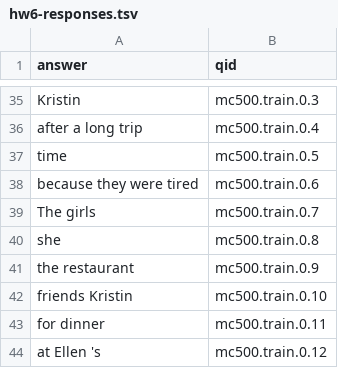
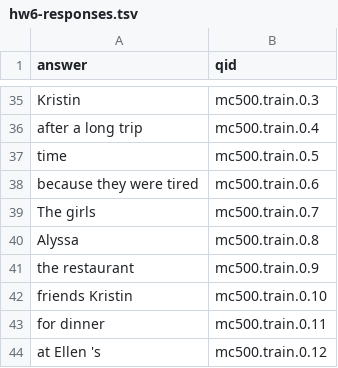
Before and after one commit to TheEducatedPickle/Natural-Language-Search-Engine, a TSV file: hw6-responses.tsv, drawn as a sheet; only a part is shown, gaps mark what is left out; the diff names each change by its address in the sheet, - before the commit and + after, or states it on an @@ line.

```diff
--- a/hw6-responses.tsv
+++ b/hw6-responses.tsv
-A40 (answer): she
+A40 (answer): Alyssa
```
Also changed, not shown: 2 other files.
